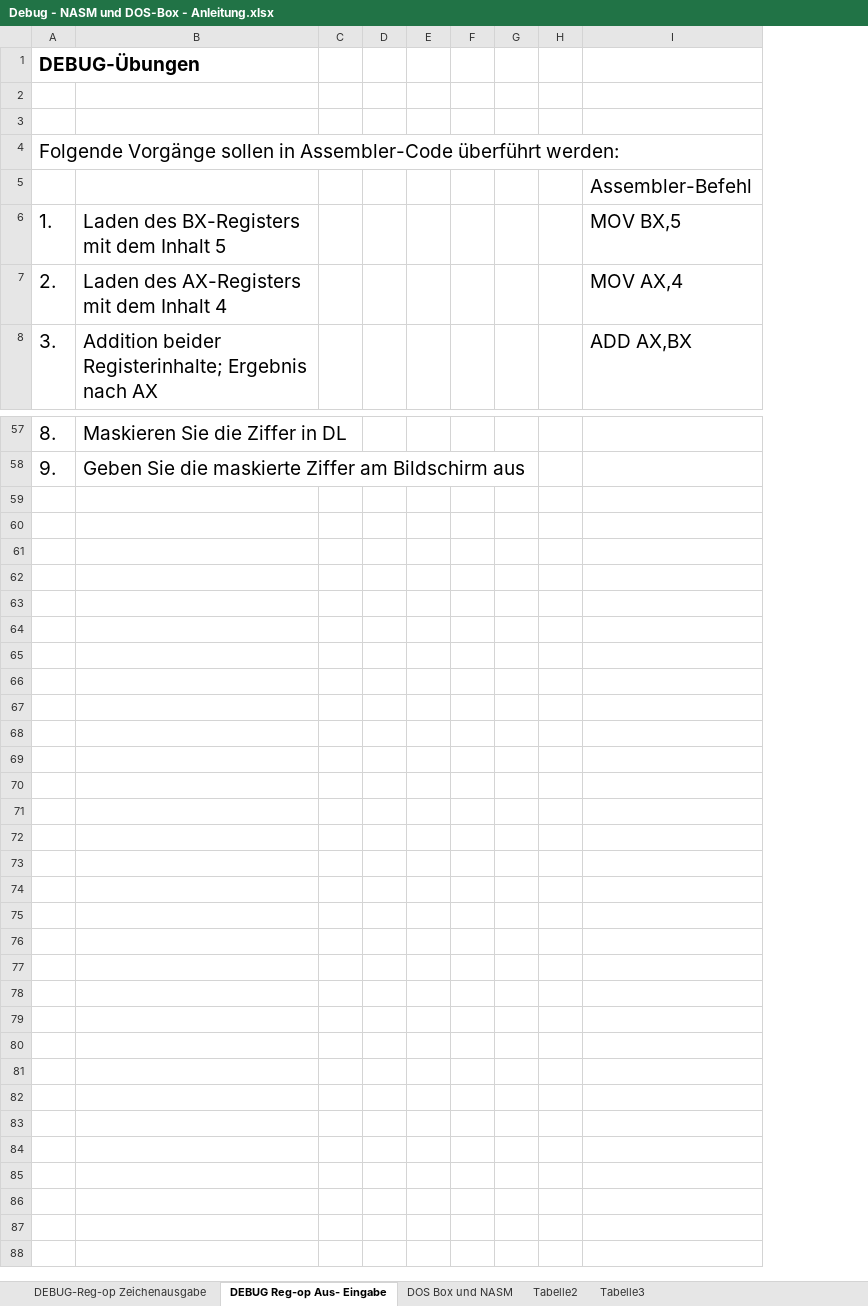
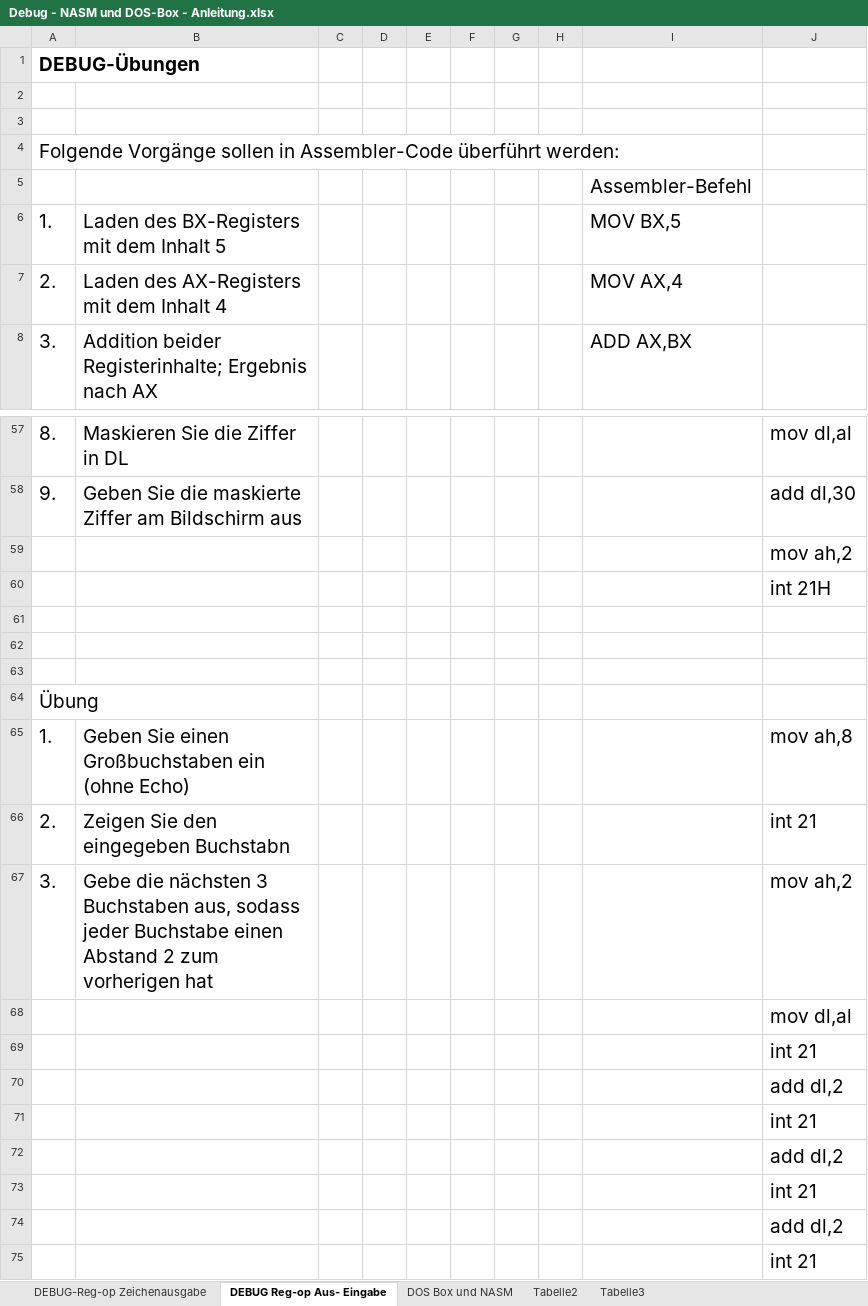
Before and after one commit to ArtInLines/Studium, an Excel workbook: Systemnahe-Programmierung/Debug - NASM und DOS-Box - Anleitung.xlsx, sheet DEBUG Reg-op Aus- Eingabe, drawn as a sheet; only a part is shown, gaps mark what is left out; values as stored, in another font and other column widths than the file's, no borders; the diff names each change by its address in the sheet, - before the commit and + after, or states it on an @@ line.

```diff
--- a/Systemnahe-Programmierung/Debug - NASM und DOS-Box - Anleitung.xlsx (sheet DEBUG Reg-op Aus- Eingabe)
+++ b/Systemnahe-Programmierung/Debug - NASM und DOS-Box - Anleitung.xlsx (sheet DEBUG Reg-op Aus- Eingabe)
+column J, rows 57-58: mov dl,al | add dl,30
+row 59:  |  |  |  |  |  |  |  |  | mov ah,2
+row 60:  |  |  |  |  |  |  |  |  | int 21H
+row 61: (empty)
+row 62: (empty)
+row 63: (empty)
+row 64: Übung
+row 65: 1. | Geben Sie einen Großbuchstaben ein (ohne Echo) |  |  |  |  |  |  |  | mov ah,8
+row 66: 2. | Zeigen Sie den eingegeben Buchstabn |  |  |  |  |  |  |  | int 21
+row 67: 3. | Gebe die nächsten 3 Buchstaben aus, sodass jeder Buchstabe einen Abstand 2 zum vorherigen hat |  |  |  |  |  |  |  | mov ah,2
+row 68:  |  |  |  |  |  |  |  |  | mov dl,al
+row 69:  |  |  |  |  |  |  |  |  | int 21
+row 70:  |  |  |  |  |  |  |  |  | add dl,2
+row 71:  |  |  |  |  |  |  |  |  | int 21
+row 72:  |  |  |  |  |  |  |  |  | add dl,2
+row 73:  |  |  |  |  |  |  |  |  | int 21
+row 74:  |  |  |  |  |  |  |  |  | add dl,2
+row 75:  |  |  |  |  |  |  |  |  | int 21
```
Also changed, not shown: 6 other files.
